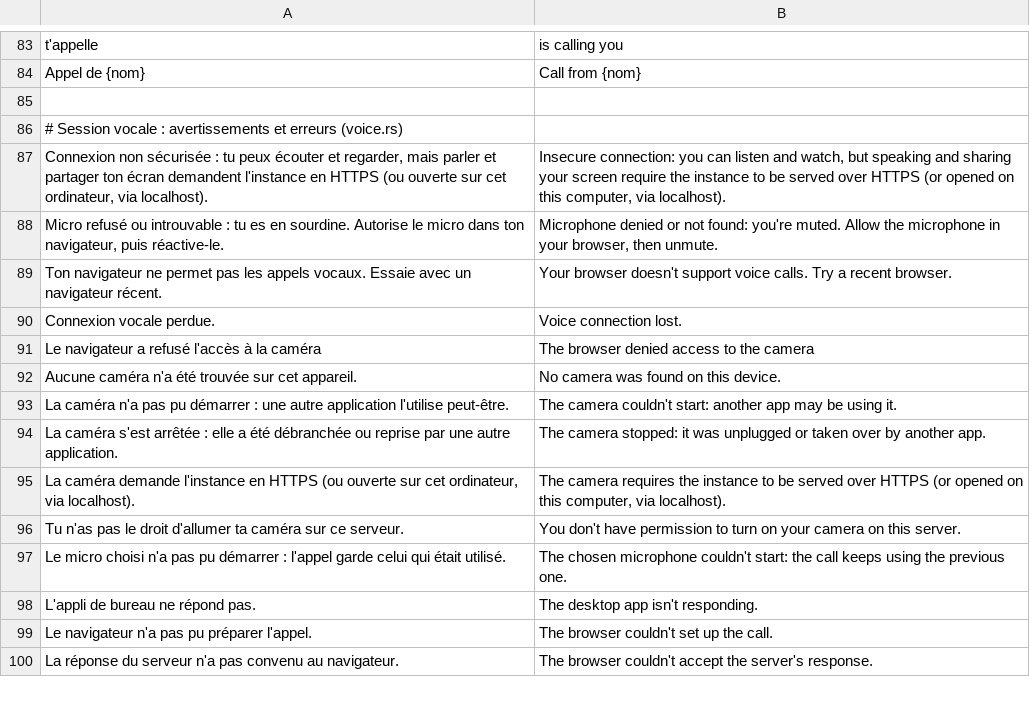
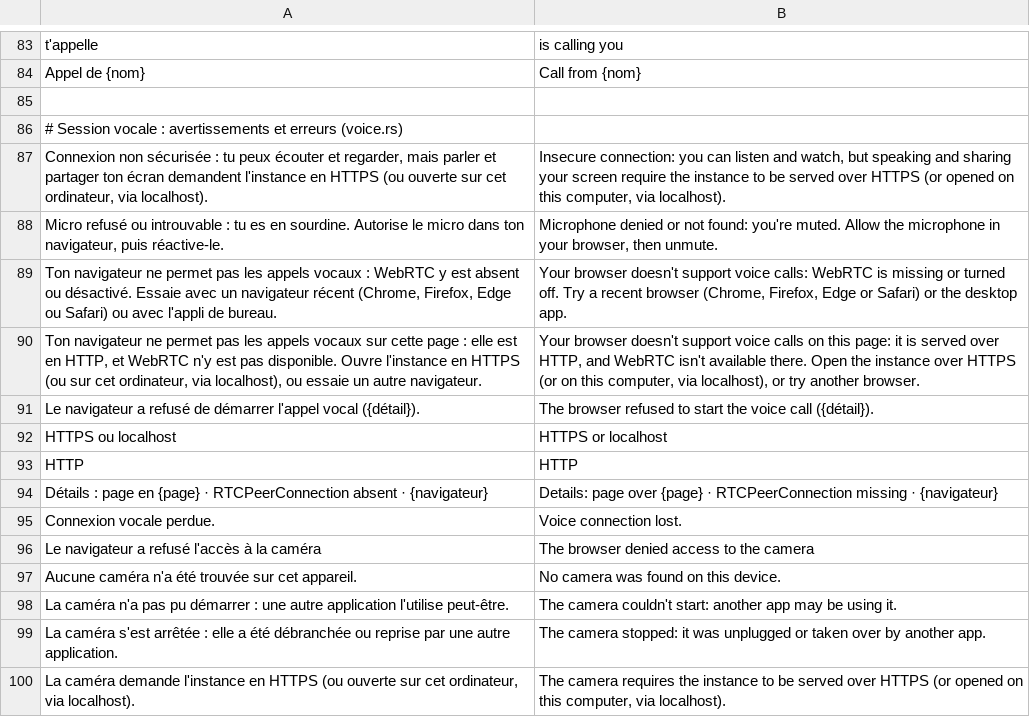
Before and after one commit to KAYO74/Kraken, a TSV file: crates/kraken-client/i18n/en/voice.tsv, drawn as a sheet; only a part is shown, gaps mark what is left out; the shorter side is filled out with more unchanged rows.

```diff
--- a/crates/kraken-client/i18n/en/voice.tsv
+++ b/crates/kraken-client/i18n/en/voice.tsv
@@ -88,3 +88,8 @@ Connexion non sécurisée : tu peux écouter et regarder, mais parler et partage
 Micro refusé ou introuvable : tu es en sourdine. Autorise le micro dans ton navigateur, puis réactive-le.	Microphone denied or not found: you're muted. Allow the microphone in your browser, then unmute.
-Ton navigateur ne permet pas les appels vocaux. Essaie avec un navigateur récent.	Your browser doesn't support voice calls. Try a recent browser.
+Ton navigateur ne permet pas les appels vocaux : WebRTC y est absent ou désactivé. Essaie avec un navigateur récent (Chrome, Firefox, Edge ou Safari) ou avec l'appli de bureau.	Your browser doesn't support voice calls: WebRTC is missing or turned off. Try a recent browser (Chrome, Firefox, Edge or Safari) or the desktop app.
+Ton navigateur ne permet pas les appels vocaux sur cette page : elle est en HTTP, et WebRTC n'y est pas disponible. Ouvre l'instance en HTTPS (ou sur cet ordinateur, via localhost), ou essaie un autre navigateur.	Your browser doesn't support voice calls on this page: it is served over HTTP, and WebRTC isn't available there. Open the instance over HTTPS (or on this computer, via localhost), or try another browser.
+Le navigateur a refusé de démarrer l'appel vocal ({détail}).	The browser refused to start the voice call ({détail}).
+HTTPS ou localhost	HTTPS or localhost
+HTTP	HTTP
+Détails : page en {page} · RTCPeerConnection absent · {navigateur}	Details: page over {page} · RTCPeerConnection missing · {navigateur}
 Connexion vocale perdue.	Voice connection lost.
```
Also changed, not shown: 6 other files.
